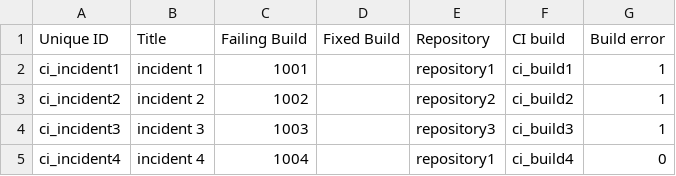
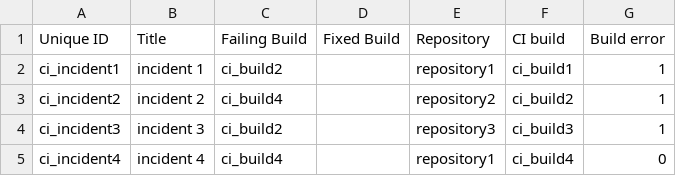
Before and after one commit to shoov/shoov, a CSV file: shoov/modules/custom/shoov_migrate/csv/node/ci_incident.csv, drawn as a sheet.

Commit message:
Fix incidents data

```diff
--- a/shoov/modules/custom/shoov_migrate/csv/node/ci_incident.csv
+++ b/shoov/modules/custom/shoov_migrate/csv/node/ci_incident.csv
@@ -1,5 +1,5 @@
 Unique ID,Title,Failing Build,Fixed Build,Repository,CI build,Build error
-ci_incident1,incident 1,1001,,repository1,ci_build1,1
-ci_incident2,incident 2,1002,,repository2,ci_build2,1
-ci_incident3,incident 3,1003,,repository3,ci_build3,1
-ci_incident4,incident 4,1004,,repository1,ci_build4,0
+ci_incident1,incident 1,ci_build2,,repository1,ci_build1,1
+ci_incident2,incident 2,ci_build4,,repository2,ci_build2,1
+ci_incident3,incident 3,ci_build2,,repository3,ci_build3,1
+ci_incident4,incident 4,ci_build4,,repository1,ci_build4,0
```
